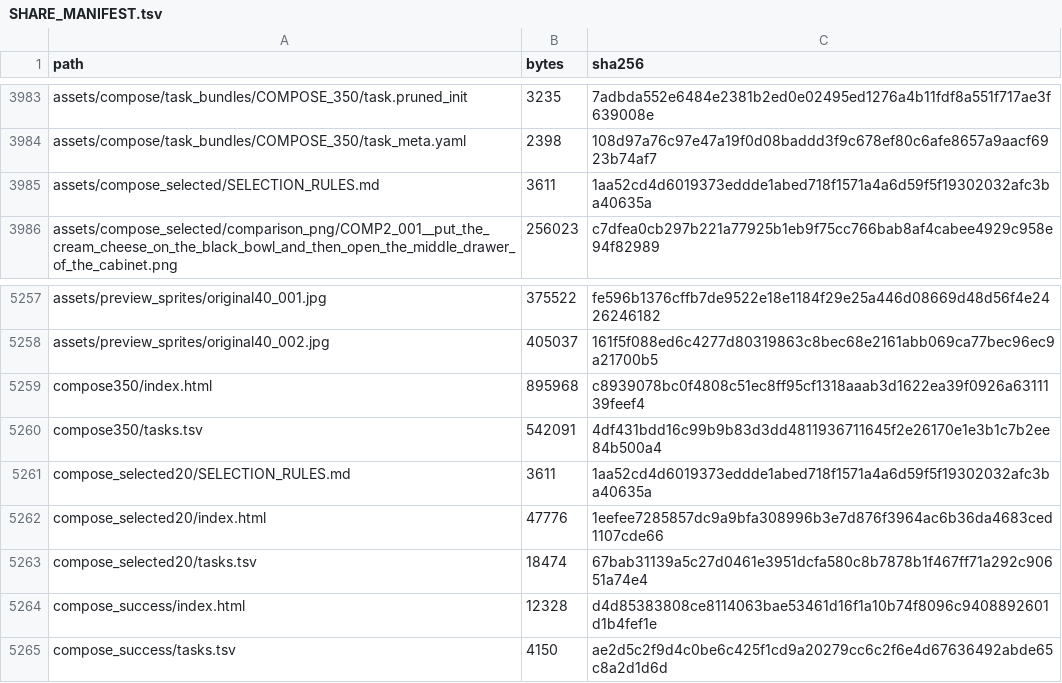
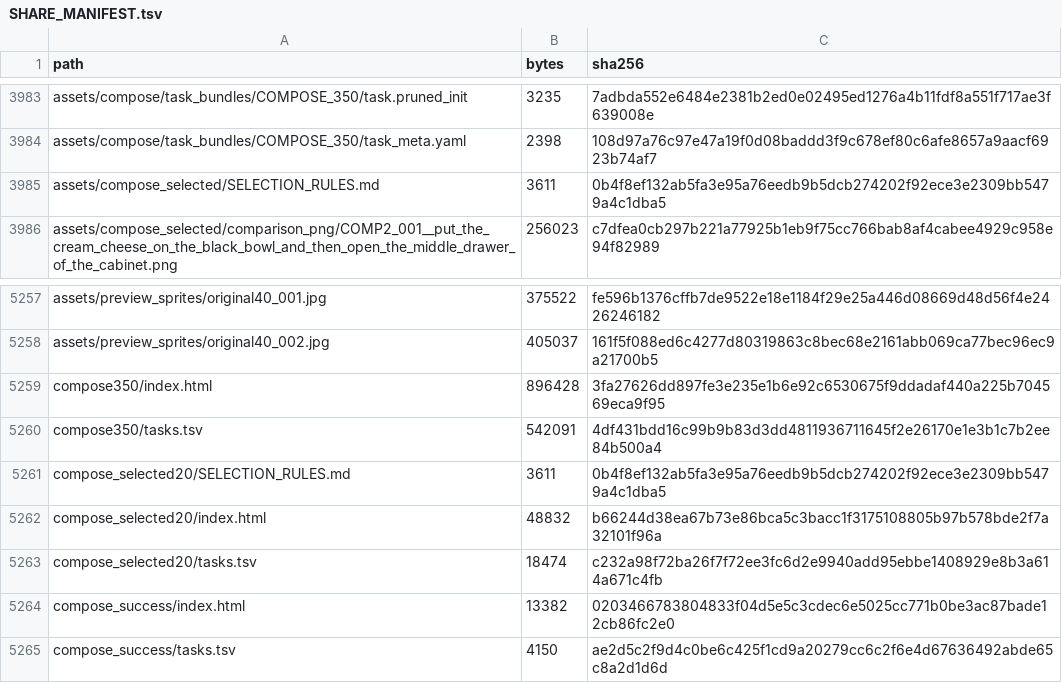
Before and after one commit to sglsh5688/RAIN, a TSV file: SHARE_MANIFEST.tsv, drawn as a sheet; only a part is shown, gaps mark what is left out.

```diff
--- a/SHARE_MANIFEST.tsv
+++ b/SHARE_MANIFEST.tsv
@@ -3984,3 +3984,3 @@ assets/compose/task_bundles/COMPOSE_350/task.pruned_init	3235	7adbda552e6484e238
 assets/compose/task_bundles/COMPOSE_350/task_meta.yaml	2398	108d97a76c97e47a19f0d08baddd3f9c678ef80c6afe8657a9aacf6923b74af7
-assets/compose_selected/SELECTION_RULES.md	3611	1aa52cd4d6019373eddde1abed718f1571a4a6d59f5f19302032afc3ba40635a
+assets/compose_selected/SELECTION_RULES.md	3611	0b4f8ef132ab5fa3e95a76eedb9b5dcb274202f92ece3e2309bb5479a4c1dba5
 assets/compose_selected/comparison_png/COMP2_001__put_the_cream_cheese_on_the_black_bowl_and_then_open_the_middle_drawer_of_the_cabinet.png	256023	c7dfea0cb297b221a77925b1eb9f75cc766bab8af4cabee4929c958e94f82989
@@ -5258,8 +5258,8 @@ assets/preview_sprites/original40_001.jpg	375522	fe596b1376cffb7de9522e18e1184f2
 assets/preview_sprites/original40_002.jpg	405037	161f5f088ed6c4277d80319863c8bec68e2161abb069ca77bec96ec9a21700b5
-compose350/index.html	895968	c8939078bc0f4808c51ec8ff95cf1318aaab3d1622ea39f0926a6311139feef4
+compose350/index.html	896428	3fa27626dd897fe3e235e1b6e92c6530675f9ddadaf440a225b704569eca9f95
 compose350/tasks.tsv	542091	4df431bdd16c99b9b83d3dd4811936711645f2e26170e1e3b1c7b2ee84b500a4
-compose_selected20/SELECTION_RULES.md	3611	1aa52cd4d6019373eddde1abed718f1571a4a6d59f5f19302032afc3ba40635a
-compose_selected20/index.html	47776	1eefee7285857dc9a9bfa308996b3e7d876f3964ac6b36da4683ced1107cde66
-compose_selected20/tasks.tsv	18474	67bab31139a5c27d0461e3951dcfa580c8b7878b1f467ff71a292c90651a74e4
-compose_success/index.html	12328	d4d85383808ce8114063bae53461d16f1a10b74f8096c9408892601d1b4fef1e
+compose_selected20/SELECTION_RULES.md	3611	0b4f8ef132ab5fa3e95a76eedb9b5dcb274202f92ece3e2309bb5479a4c1dba5
+compose_selected20/index.html	48832	b66244d38ea67b73e86bca5c3bacc1f3175108805b97b578bde2f7a32101f96a
+compose_selected20/tasks.tsv	18474	c232a98f72ba26f7f72ee3fc6d2e9940add95ebbe1408929e8b3a614a671c4fb
+compose_success/index.html	13382	0203466783804833f04d5e5c3cdec6e5025cc771b0be3ac87bade12cb86fc2e0
 compose_success/tasks.tsv	4150	ae2d5c2f9d4c0be6c425f1cd9a20279cc6c2f6e4d67636492abde65c8a2d1d6d
```
Also changed, not shown: compose_selected20/tasks.tsv, 5 other files.
